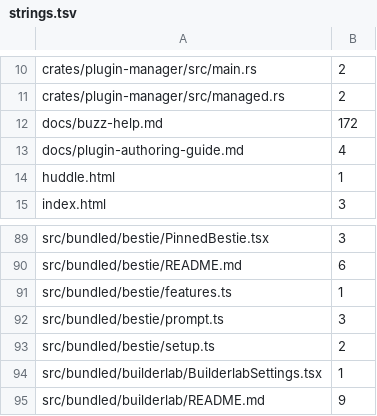
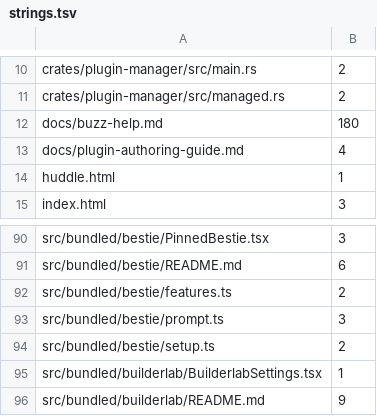
Before and after one commit to ConeDigital/cone-buzz-app, a TSV file: cone/rebrand/strings.tsv, drawn as a sheet; only a part is shown, gaps mark what is left out; the diff covers the shown part only.

```diff
--- a/cone/rebrand/strings.tsv
+++ b/cone/rebrand/strings.tsv
@@ -11,3 +11,3 @@ crates/plugin-manager/src/main.rs	2
 crates/plugin-manager/src/managed.rs	2
-docs/buzz-help.md	172
+docs/buzz-help.md	180
 docs/plugin-authoring-guide.md	4
@@ -90,3 +91,3 @@ src/bundled/bestie/PinnedBestie.tsx	3
 src/bundled/bestie/README.md	6
-src/bundled/bestie/features.ts	1
+src/bundled/bestie/features.ts	2
 src/bundled/bestie/prompt.ts	3
```
Also changed, not shown: 2 added rows, 1 removed row and 4 edited cells elsewhere in this file.
